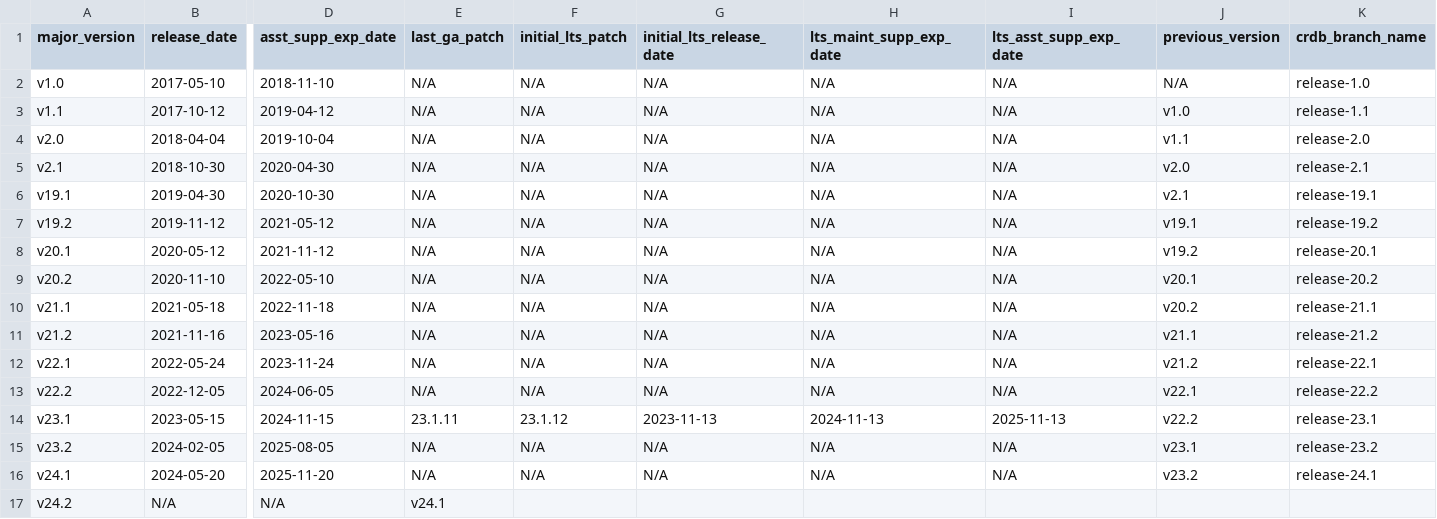
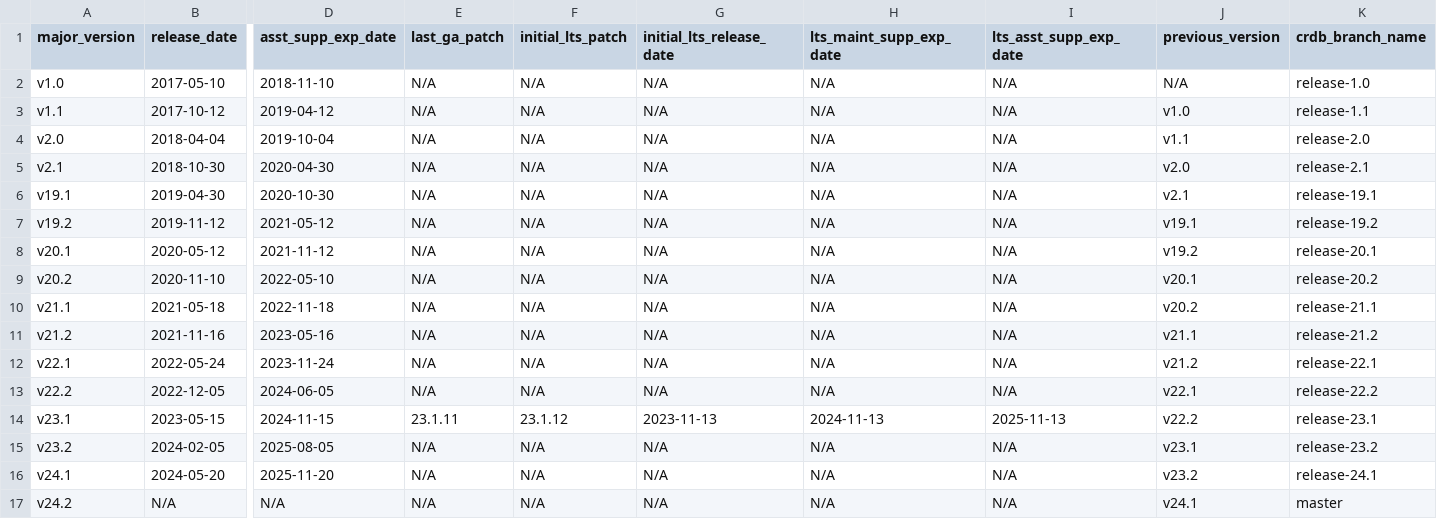
Before and after one commit to cockroachdb/docs, a CSV file: src/current/_data/versions.csv, drawn as a sheet; only a part is shown, gaps mark what is left out; the diff names each change by its address in the sheet, - before the commit and + after, or states it on an @@ line.

Commit message:
Manually update versions.csv

```diff
--- a/src/current/_data/versions.csv
+++ b/src/current/_data/versions.csv
-E17 (last_ga_patch): v24.1
+E17 (last_ga_patch): N/A
-F17 (initial_lts_patch): (empty)
+F17 (initial_lts_patch): N/A
-G17 (initial_lts_release_date): (empty)
+G17 (initial_lts_release_date): N/A
-H17 (lts_maint_supp_exp_date): (empty)
+H17 (lts_maint_supp_exp_date): N/A
-I17 (lts_asst_supp_exp_date): (empty)
+I17 (lts_asst_supp_exp_date): N/A
-J17 (previous_version): (empty)
+J17 (previous_version): v24.1
-K17 (crdb_branch_name): (empty)
+K17 (crdb_branch_name): master
```
